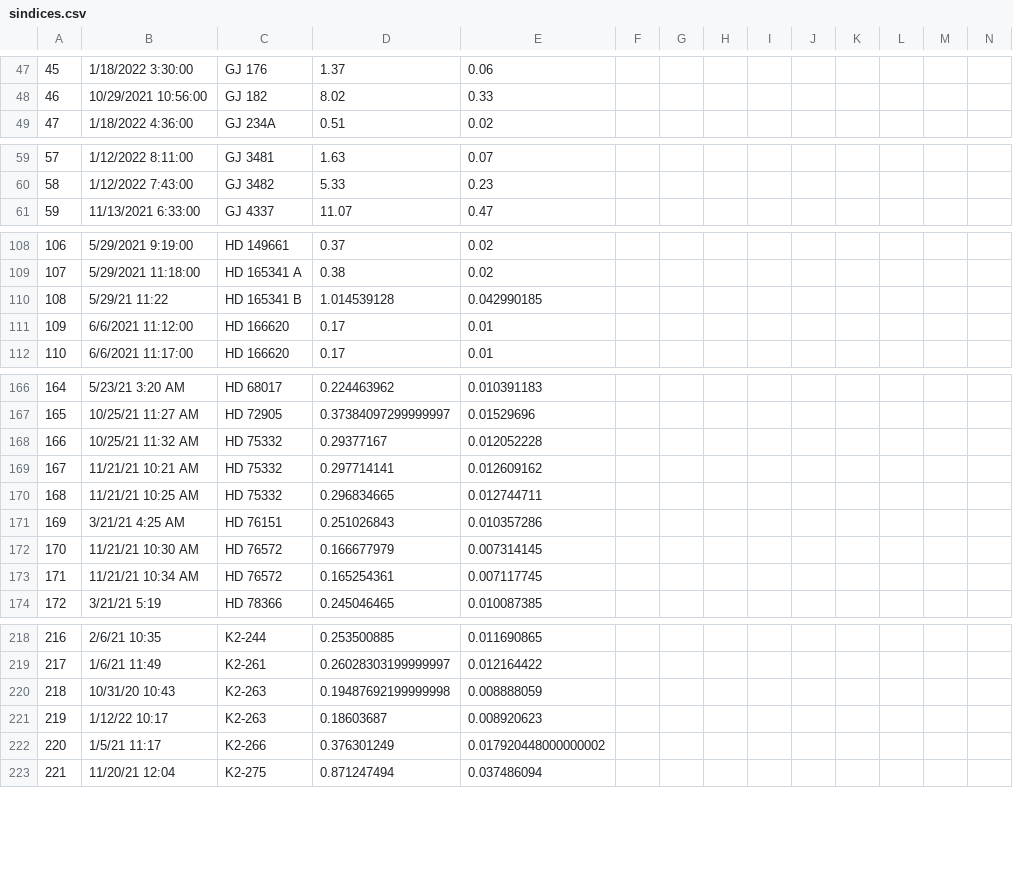
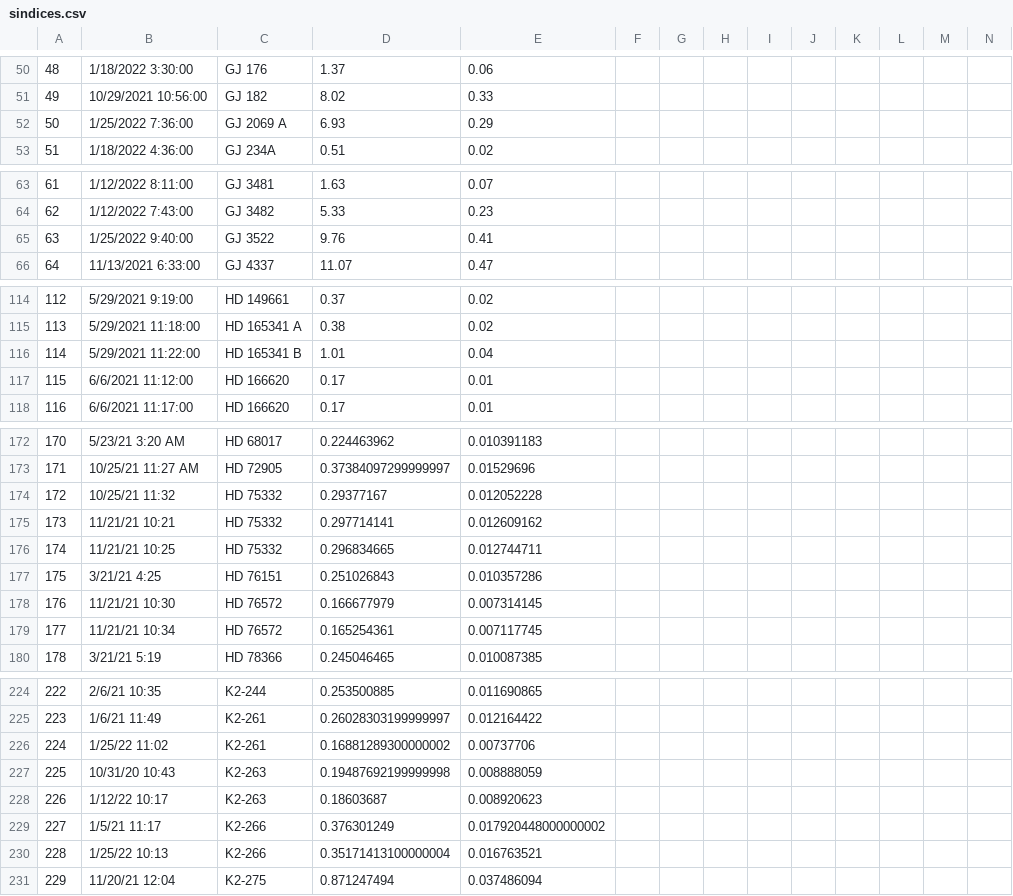
Before and after one commit to bmorris3/owls, a CSV file: owls/data/sindices.csv, drawn as a sheet; only a part is shown, gaps mark what is left out; removed rows and columns are numbered as before the commit, all else as after; rows hold the shown columns only; the diff covers the shown part only; the diff names each change by its address in the sheet, - before the commit and + after, or states it on an @@ line.

```diff
--- a/owls/data/sindices.csv
+++ b/owls/data/sindices.csv
@@ column A renumbered from row 37 down @@
+row 52: 50 | 1/25/2022 7:36:00 | GJ 2069 A | 6.93 | 0.29
+row 65: 63 | 1/25/2022 9:40:00 | GJ 3522 | 9.76 | 0.41
-row 110: 108 | 5/29/21 11:22 | HD 165341 B | 1.014539128 | 0.042990185
+row 116: 114 | 5/29/2021 11:22:00 | HD 165341 B | 1.01 | 0.04
-B174: 10/25/21 11:32 AM
+B174: 10/25/21 11:32
-B175: 11/21/21 10:21 AM
+B175: 11/21/21 10:21
-B176: 11/21/21 10:25 AM
+B176: 11/21/21 10:25
-B177: 3/21/21 4:25 AM
+B177: 3/21/21 4:25
-B178: 11/21/21 10:30 AM
+B178: 11/21/21 10:30
-B179: 11/21/21 10:34 AM
+B179: 11/21/21 10:34
+row 226: 224 | 1/25/22 11:02 | K2-261 | 0.16881289300000002 | 0.00737706
+row 230: 228 | 1/25/22 10:13 | K2-266 | 0.35171413100000004 | 0.016763521
```
Also changed, not shown: 18 added rows, 9 removed rows and 2 edited cells elsewhere in this file, owls/data/owls.csv, 1 other file.
